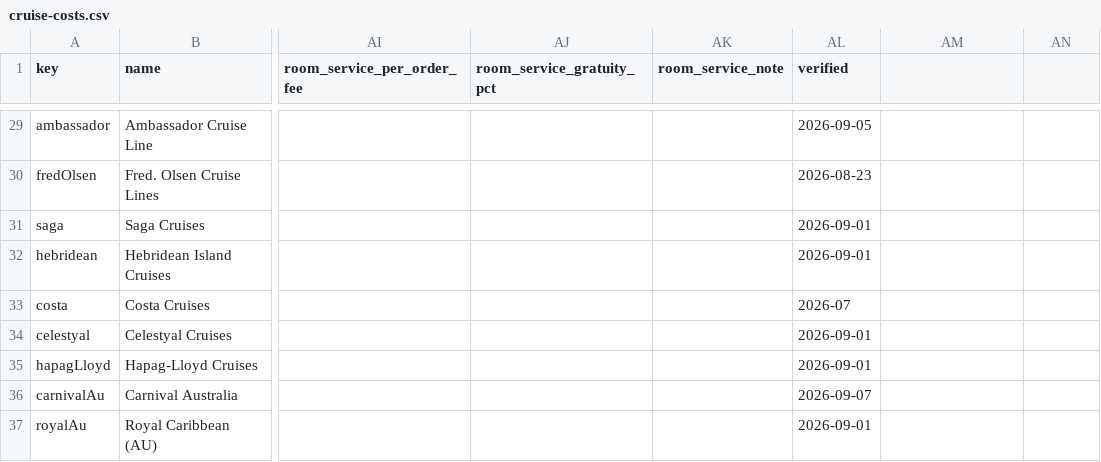
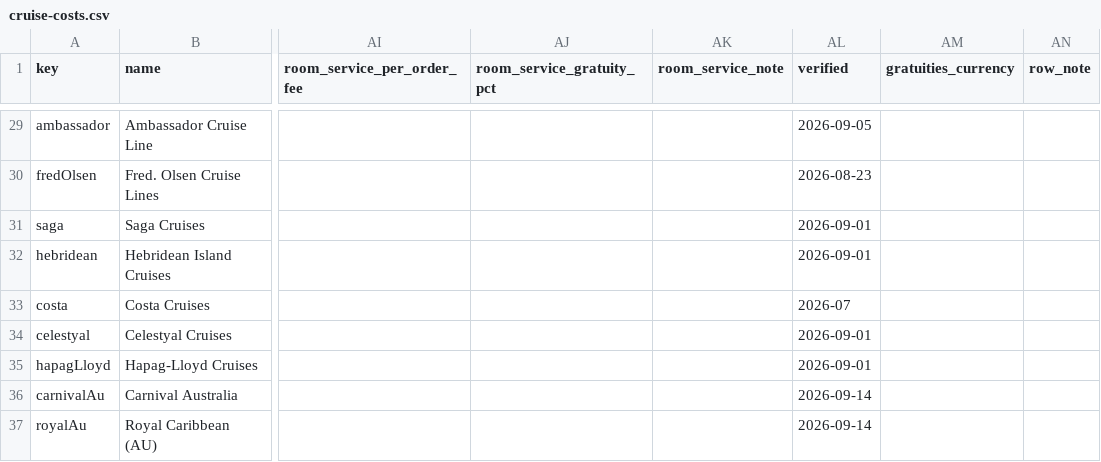
Before and after one commit to NorgeNED/cruiseclarify-data, a CSV file: cruise-costs.csv, drawn as a sheet; only a part is shown, gaps mark what is left out; the diff covers the shown part only; the diff names each change by its address in the sheet, - before the commit and + after, or states it on an @@ line.

Commit message:
Princess AU: two rows, split by where the cruise is booked and paid
Princess includes crew appreciation in the fare for bookings made and
paid in Australia or New Zealand, and charges it to every other booking.
One gratuities_included cell cannot hold both, so Princess Cruises (AU)
now publishes as two rows: princessAu (all other bookings: charged,
US$18 a day, US$19 mini-suites, US$20 suites) and princessAu-anz-bookings
(included). Princess publishes no Australian-dollar amount, so the rate
is stated in USD and never converted.

New columns: gratuities_currency and row_note in cruise-costs.csv,
currency in cruise-gratuities-tiers.csv. JSON adds row_count beside
line_count. Carnival Australia and Royal Caribbean (AU) re-read from
Australia: no figure moved, verified dates updated. README documents
every new column.

```diff
--- a/cruise-costs.csv
+++ b/cruise-costs.csv
-AM1: (empty)
+AM1: gratuities_currency
-AN1: (empty)
+AN1: row_note
-AL36 (verified): 2026-09-07
+AL36 (verified): 2026-09-14
-AL37 (verified): 2026-09-01
+AL37 (verified): 2026-09-14
```
Also changed, not shown: 1 added row and 5 edited cells elsewhere in this file, cruise-gratuities-tiers.csv, 2 other files.
